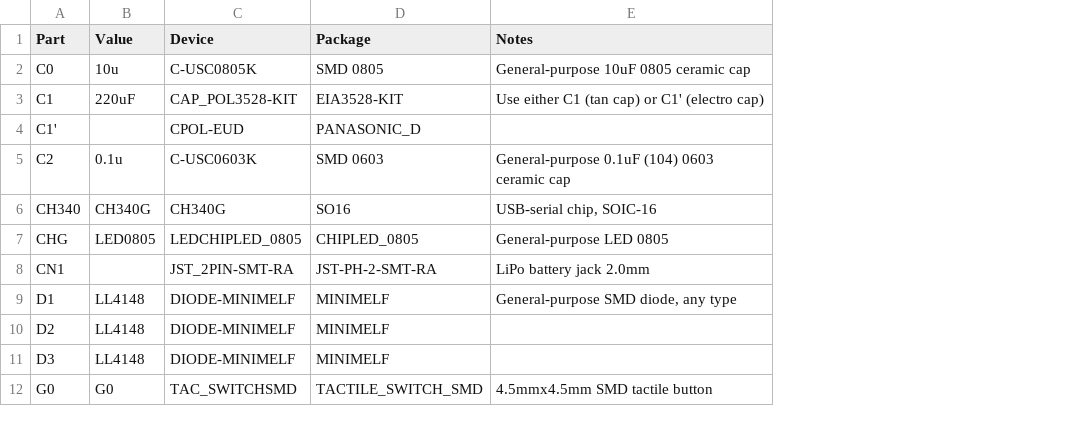
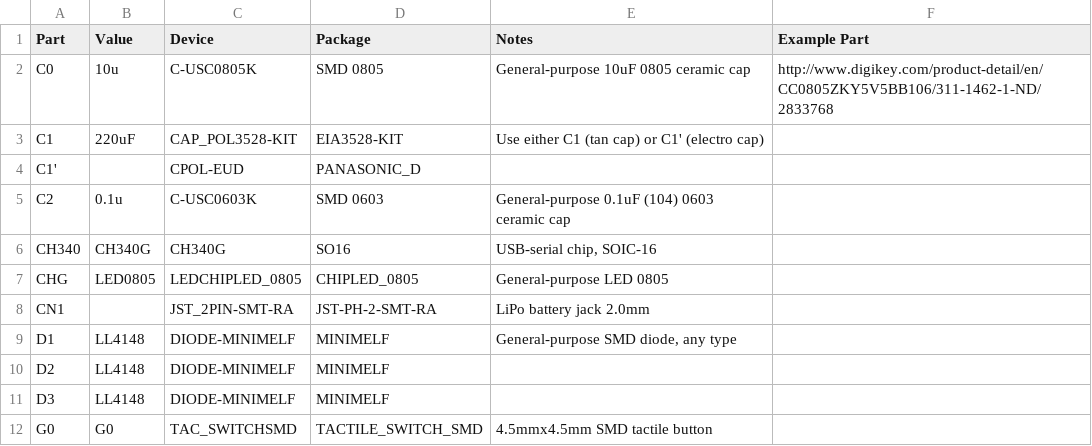
Before and after one commit to rayshobby/ESPToy, a CSV file: schematic/esptoy_v122.csv, drawn as a sheet; only a part is shown; the diff names each change by its address in the sheet, - before the commit and + after, or states it on an @@ line.

Commit message:
update part list

```diff
--- a/schematic/esptoy_v122.csv
+++ b/schematic/esptoy_v122.csv
+column F (Example Part), row 2: http://www.digikey.com/product-detail/en/CC0805ZKY5V5BB106/311-1462-1-ND/2833768
```
